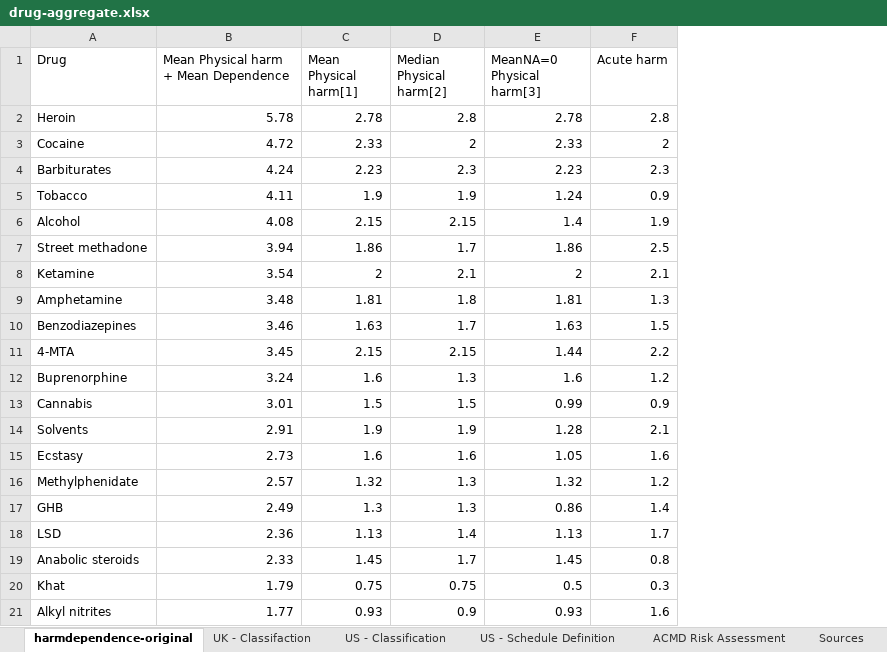
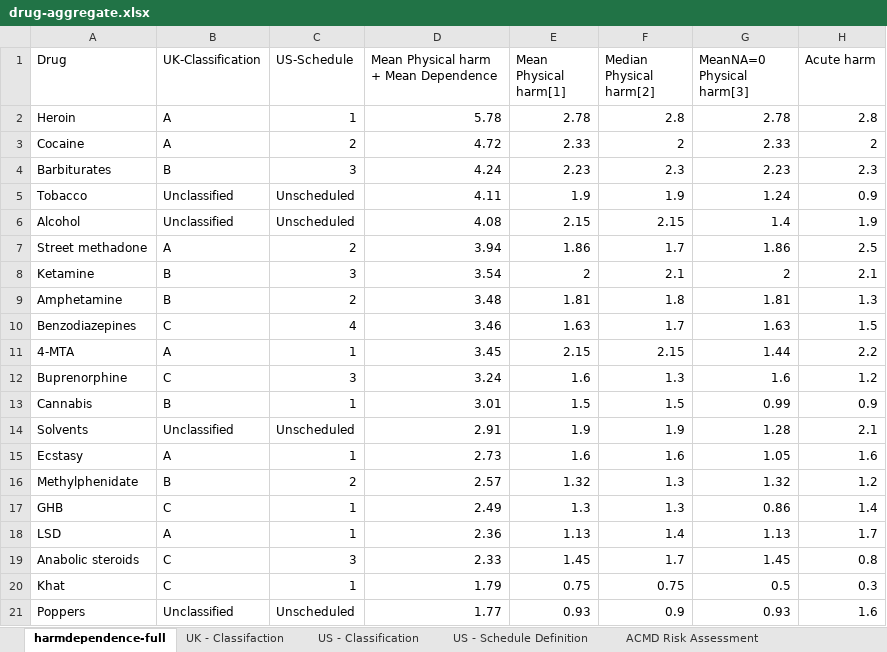
Before and after one commit to mritzing/dataisbeautifulmonthly, an Excel workbook: feb-drugdependence/data/drug-aggregate.xlsx, sheet harmdependence-full, drawn as a sheet; only a part is shown; values as stored, in another font and other column widths than the file's, no borders; the diff names each change by its address in the sheet, - before the commit and + after, or states it on an @@ line.

```diff
--- a/feb-drugdependence/data/drug-aggregate.xlsx (sheet harmdependence-full)
+++ b/feb-drugdependence/data/drug-aggregate.xlsx (sheet harmdependence-full)
-sheet tab: harmdependence-original
+sheet tab: harmdependence-full
+column B (UK-Classification), rows 2-21: A | A | B | Unclassified | Unclassified | A | B | B | C | A | C | B | Unclassified | A | B | C | A | C | C | Unclassified
+column C (US-Schedule), rows 2-21: 1 | 2 | 3 | Unscheduled | Unscheduled | 2 | 3 | 2 | 4 | 1 | 3 | 1 | Unscheduled | 1 | 2 | 1 | 1 | 3 | 1 | Unscheduled
-A21 (Drug): Alkyl nitrites
+A21 (Drug): Poppers
```
Also changed, not shown: sheet Sources, other sheet tabs, 44 other files.
